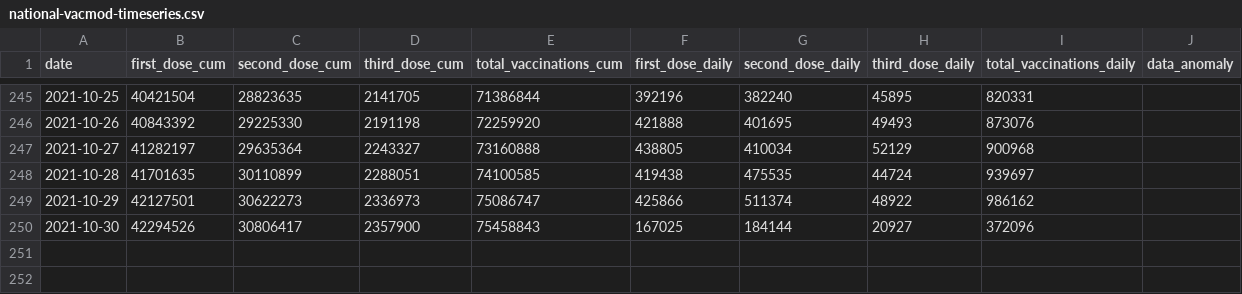
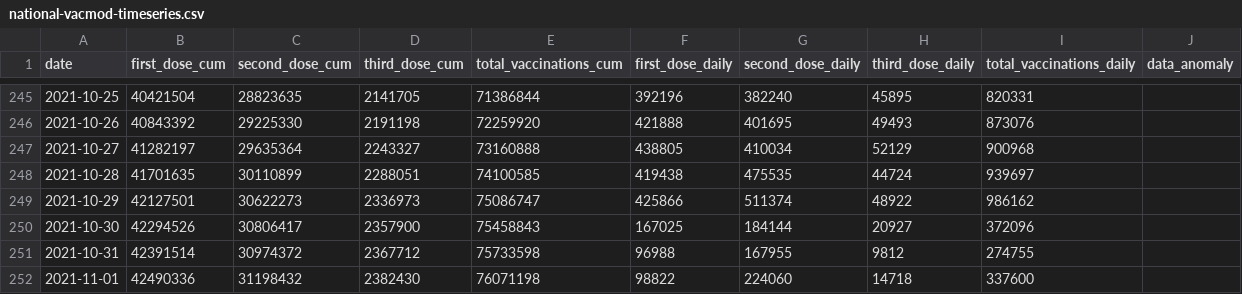
Before and after one commit to nathakits/covid-tracker-twitter-bot, a CSV file: data/dashboard/national-vacmod-timeseries.csv, drawn as a sheet; only a part is shown, gaps mark what is left out; the diff names each change by its address in the sheet, - before the commit and + after, or states it on an @@ line.

```diff
--- a/data/dashboard/national-vacmod-timeseries.csv
+++ b/data/dashboard/national-vacmod-timeseries.csv
+row 251: 2021-10-31 | 42391514 | 30974372 | 2367712 | 75733598 | 96988 | 167955 | 9812 | 274755
+row 252: 2021-11-01 | 42490336 | 31198432 | 2382430 | 76071198 | 98822 | 224060 | 14718 | 337600
```
Also changed, not shown: 3 other files.
